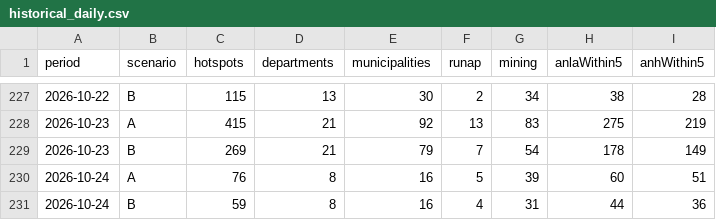
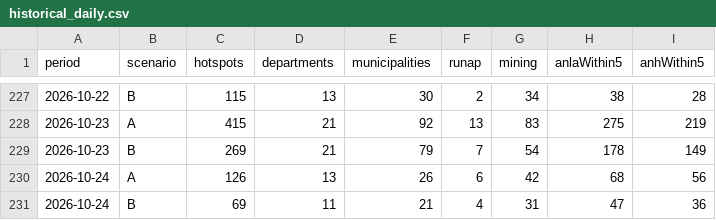
Before and after one commit to jcgomezga/puntos-calor-colombia-dashboard, a CSV file: data/summaries/historical_daily.csv, drawn as a sheet; only a part is shown, gaps mark what is left out.

```diff
--- a/data/summaries/historical_daily.csv
+++ b/data/summaries/historical_daily.csv
@@ -229,3 +229,3 @@ period,scenario,hotspots,departments,municipalities,runap,mining,anlaWithin5,anh
 2026-10-23,B,269,21,79,7,54,178,149
-2026-10-24,A,76,8,16,5,39,60,51
-2026-10-24,B,59,8,16,4,31,44,36
+2026-10-24,A,126,13,26,6,42,68,56
+2026-10-24,B,69,11,21,4,31,47,36
```
Also changed, not shown: data/metadata/run_log.csv, data/raw/2026/10/Puntos_de_calor_Colombia_2026-10-24.csv, 21 other files.
